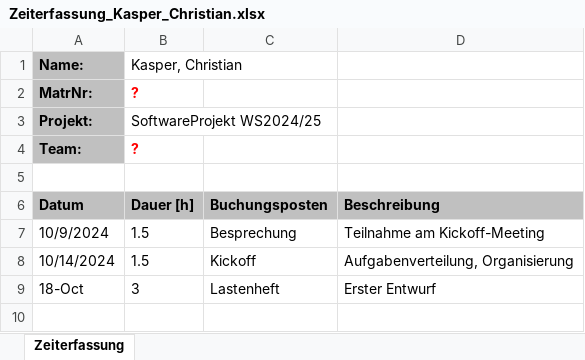
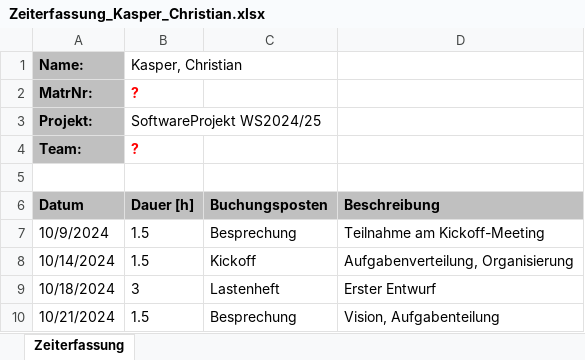
Before and after one commit to lgndluke/RaytRazor, an Excel workbook: 1. Projektplanung/1.1 Zeiterfassung/Zeiterfassung_Kasper_Christian.xlsx, sheet Zeiterfassung, drawn as a sheet; values as stored, in another font and other column widths than the file's, no borders; the diff names each change by its address in the sheet, - before the commit and + after, or states it on an @@ line.

Commit message:
Zeiterfassung_Kasper_Christian.xlsx: Erfassung der Zeit des Meetings
Eintragung

```diff
--- a/1. Projektplanung/1.1 Zeiterfassung/Zeiterfassung_Kasper_Christian.xlsx (sheet Zeiterfassung)
+++ b/1. Projektplanung/1.1 Zeiterfassung/Zeiterfassung_Kasper_Christian.xlsx (sheet Zeiterfassung)
-A9 (Datum): 18-Oct
+A9 (Datum): 10/18/2024
+row 10: 10/21/2024 | 1.5 | Besprechung | Vision, Aufgabenteilung
```
